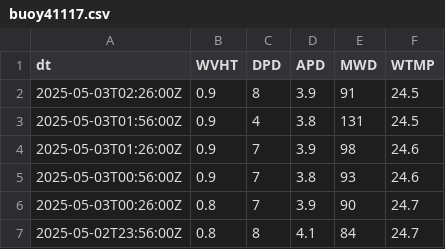
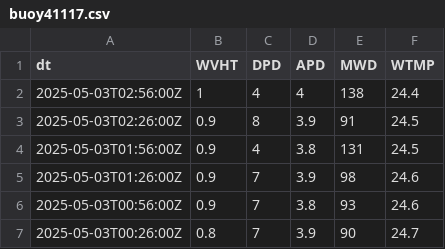
Before and after one commit to cissel/discordBot, a CSV file: outputs/weather/buoy41117.csv, drawn as a sheet; only a part is shown; the shorter side is filled out with more unchanged rows; the diff names each change by its address in the sheet, - before the commit and + after, or states it on an @@ line.

Commit message:
fixed time zone issues for buoy waves

```diff
--- a/outputs/weather/buoy41117.csv
+++ b/outputs/weather/buoy41117.csv
+row 2: 2025-05-03T02:56:00Z | 1 | 4 | 4 | 138 | 24.4
```
Also changed, not shown: 3 other files.
